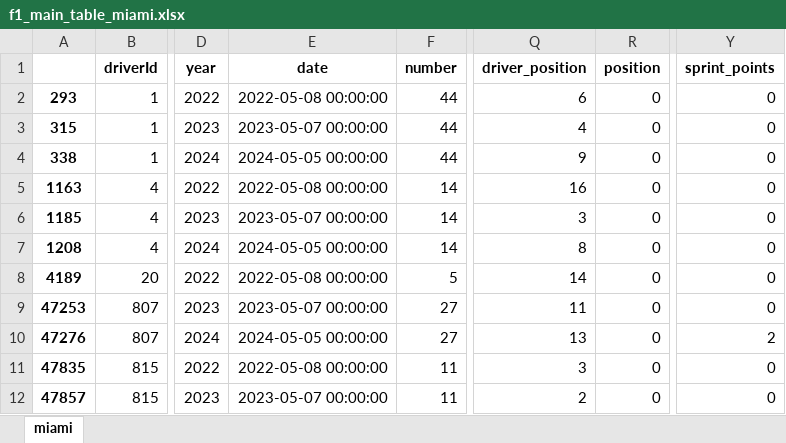
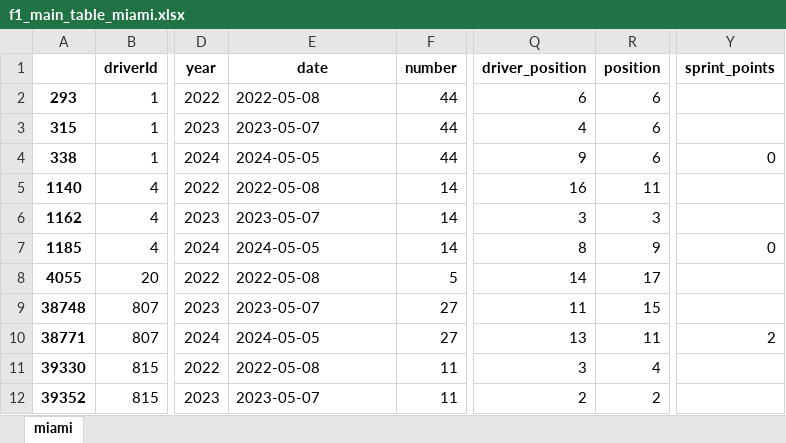
Before and after one commit to pmraulgarcia/2025_Medium, an Excel workbook: f1_main_table_miami.xlsx, sheet miami, drawn as a sheet; only a part is shown, gaps mark what is left out; values as stored, in another font and other column widths than the file's, no borders; the diff covers the shown part only; the diff names each change by its address in the sheet, - before the commit and + after, or states it on an @@ line.

Commit message:
Add files via upload

```diff
--- a/f1_main_table_miami.xlsx (sheet miami)
+++ b/f1_main_table_miami.xlsx (sheet miami)
-E2 (date): 2022-05-08 00:00:00
+E2 (date): 2022-05-08
-R2:R4 (position): 0
+R2:R4 (position): 6
-Y2:Y3 (sprint_points): 0
+Y2:Y3 (sprint_points): (empty)
-E3 (date): 2023-05-07 00:00:00
+E3 (date): 2023-05-07
-E4 (date): 2024-05-05 00:00:00
+E4 (date): 2024-05-05
-A5: 1163
+A5: 1140
-E5 (date): 2022-05-08 00:00:00
+E5 (date): 2022-05-08
-R5 (position): 0
+R5 (position): 11
-Y5:Y6 (sprint_points): 0
+Y5:Y6 (sprint_points): (empty)
-A6: 1185
+A6: 1162
-E6 (date): 2023-05-07 00:00:00
+E6 (date): 2023-05-07
-R6 (position): 0
+R6 (position): 3
-A7: 1208
+A7: 1185
-E7 (date): 2024-05-05 00:00:00
+E7 (date): 2024-05-05
-R7 (position): 0
+R7 (position): 9
-A8: 4189
+A8: 4055
-E8 (date): 2022-05-08 00:00:00
+E8 (date): 2022-05-08
-R8 (position): 0
+R8 (position): 17
-Y8:Y9 (sprint_points): 0
+Y8:Y9 (sprint_points): (empty)
-A9: 47253
+A9: 38748
-E9 (date): 2023-05-07 00:00:00
+E9 (date): 2023-05-07
-R9 (position): 0
+R9 (position): 15
-A10: 47276
+A10: 38771
-E10 (date): 2024-05-05 00:00:00
+E10 (date): 2024-05-05
-R10 (position): 0
+R10 (position): 11
-A11: 47835
+A11: 39330
-E11 (date): 2022-05-08 00:00:00
+E11 (date): 2022-05-08
-R11 (position): 0
+R11 (position): 4
-Y11:Y12 (sprint_points): 0
+Y11:Y12 (sprint_points): (empty)
-A12: 47857
+A12: 39352
-E12 (date): 2023-05-07 00:00:00
+E12 (date): 2023-05-07
-R12 (position): 0
+R12 (position): 2
```
Also changed, not shown: 4 removed rows and 164 edited cells elsewhere in this sheet.
